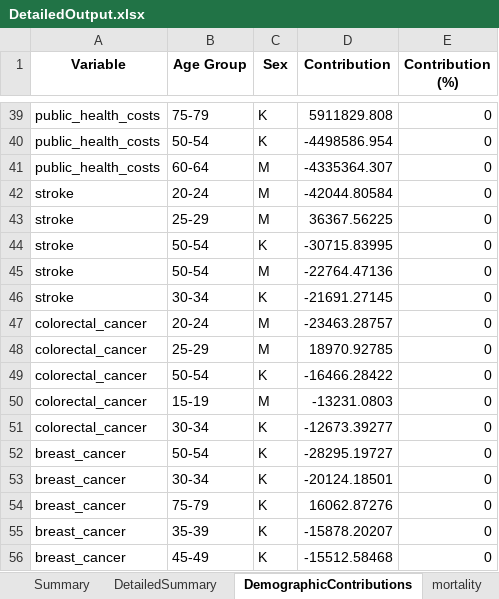
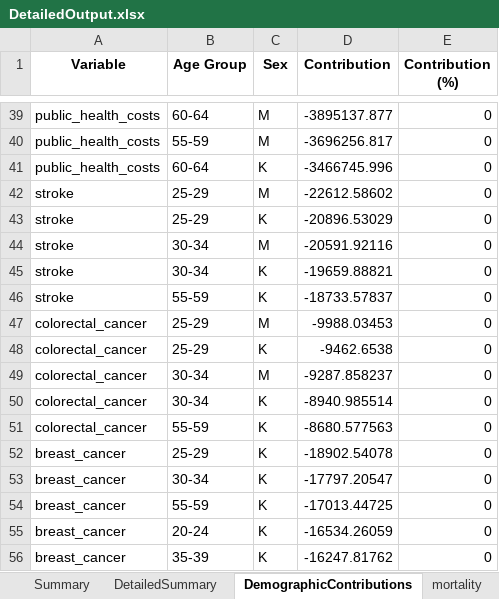
Before and after one commit to MateuszKrzakalaIBS/simulation2, an Excel workbook: DetailedOutput.xlsx, sheet DemographicContributions, drawn as a sheet; only a part is shown, gaps mark what is left out; values as stored, in another font and other column widths than the file's, no borders; removed rows and columns are numbered as before the commit, all else as after; the diff covers the shown part only; the diff names each change by its address in the sheet, - before the commit and + after, or states it on an @@ line.

```diff
--- a/DetailedOutput.xlsx (sheet DemographicContributions)
+++ b/DetailedOutput.xlsx (sheet DemographicContributions)
-B39 (Age Group): 75-79
+B39 (Age Group): 60-64
-C39:C40 (Sex): K
+C39:C40 (Sex): M
-D39 (Contribution): 5911829.808
+D39 (Contribution): -3895137.877
-B40 (Age Group): 50-54
+B40 (Age Group): 55-59
-D40 (Contribution): -4498586.954
+D40 (Contribution): -3696256.817
-C41 (Sex): M
+C41 (Sex): K
-D41 (Contribution): -4335364.307
+D41 (Contribution): -3466745.996
-row 42: stroke | 20-24 | M | -42044.80584 | 0
-D42 (Contribution): 36367.56225
+D42 (Contribution): -22612.58602
-B43 (Age Group): 50-54
+B43 (Age Group): 25-29
-D43 (Contribution): -30715.83995
+D43 (Contribution): -20896.53029
-B44 (Age Group): 50-54
+B44 (Age Group): 30-34
-D44 (Contribution): -22764.47136
+D44 (Contribution): -20591.92116
-D45 (Contribution): -21691.27145
+D45 (Contribution): -19659.88821
-row 47: colorectal_cancer | 20-24 | M | -23463.28757 | 0
+row 46: stroke | 55-59 | K | -18733.57837 | 0
-D47 (Contribution): 18970.92785
+D47 (Contribution): -9988.03453
-B48 (Age Group): 50-54
+B48 (Age Group): 25-29
-D48 (Contribution): -16466.28422
+D48 (Contribution): -9462.6538
-B49 (Age Group): 15-19
+B49 (Age Group): 30-34
-D49 (Contribution): -13231.0803
+D49 (Contribution): -9287.858237
-D50 (Contribution): -12673.39277
+D50 (Contribution): -8940.985514
+row 51: colorectal_cancer | 55-59 | K | -8680.577563 | 0
-B52 (Age Group): 50-54
+B52 (Age Group): 25-29
-D52 (Contribution): -28295.19727
+D52 (Contribution): -18902.54078
-D53 (Contribution): -20124.18501
+D53 (Contribution): -17797.20547
-B54 (Age Group): 75-79
+B54 (Age Group): 55-59
-D54 (Contribution): 16062.87276
+D54 (Contribution): -17013.44725
-B55 (Age Group): 35-39
+B55 (Age Group): 20-24
-D55 (Contribution): -15878.20207
+D55 (Contribution): -16534.26059
-B56 (Age Group): 45-49
+B56 (Age Group): 35-39
-D56 (Contribution): -15512.58468
+D56 (Contribution): -16247.81762
```
Also changed, not shown: 7 added rows, 7 removed rows and 79 edited cells elsewhere in this sheet, sheet cancer, sheet absence, sheet depression, sheet stroke, sheet anxiety, sheet public_health_costs, 10 more sheets, Output.xlsx, 14 other files.
